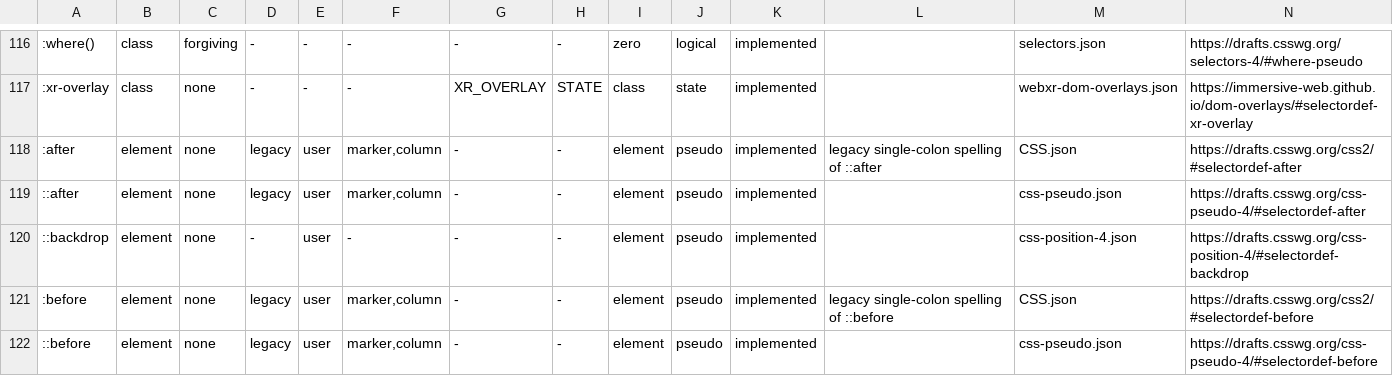
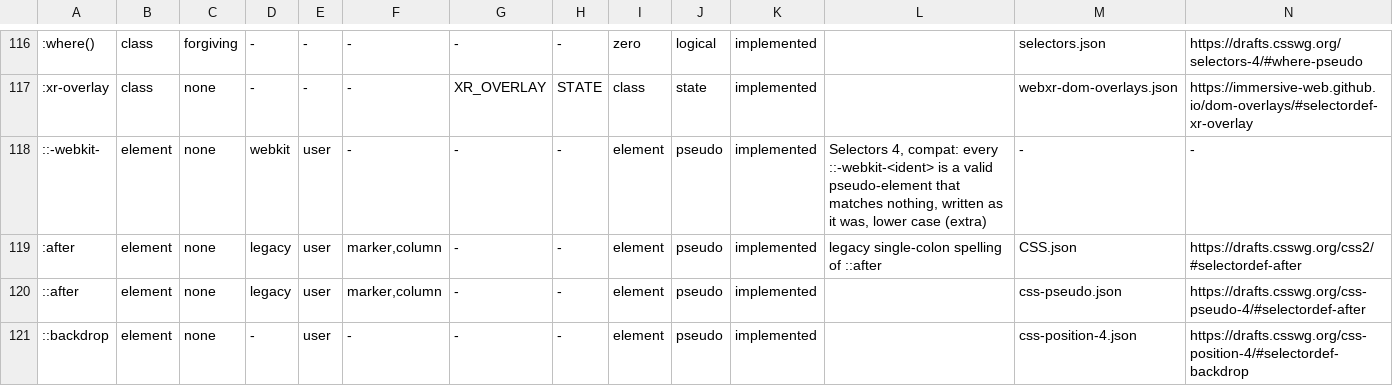
Before and after one commit to Ghoti-io/text, a TSV file: tools/css/selectors.tsv, drawn as a sheet; only a part is shown, gaps mark what is left out; the shorter side is filled out with more unchanged rows; rows hold the shown columns only; the diff names each change by its address in the sheet, - before the commit and + after, or states it on an @@ line.

Commit message:
Accept every ::-webkit- pseudo-element as a valid one that matches nothing
Selectors 4, "Compatibility", makes a pseudo-element named -webkit- and an
identifier valid whatever it is, so that a rule written for one browser
engine's own pseudo-elements is kept and never applies. The selector table
had a row for no such name, so the rule that held one was dropped from the
sheet (web-platform-tests selectors/webkit-pseudo-element.html, listed
as a defect of the CSSOM gate).

One row of the tables, ::-webkit-, stands for every such name; the simple
selector carries the identifier, which is written lower case with its
escapes, as Chromium and Firefox write it. A user action pseudo-class may
follow it and no pseudo-element may, and ::-webkitfoo, arguments and the
vendor pseudo-classes stay invalid, as in both browsers. The CSSOM
differential asks both browsers 49 selectors of the kind after its default
population; the lines on which they differ from each other are listed.

The selector() of a condition does not support one (the pinned
css-conditional pages expect CSS.supports of
selector(::-webkit-unknown-pseudo-element) to be false), so a selector
option, set for it, keeps the old refusal there.

```diff
--- a/tools/css/selectors.tsv
+++ b/tools/css/selectors.tsv
+row 118: ::-webkit- | element | none | webkit | user | - | - | - | element | pseudo | implemented | Selectors 4, compat: every ::-webkit-<ident> is a valid pseudo-element that matches nothing, written as it was, lower case (extra) | - | -
```
Also changed, not shown: tools/css/selectors-supplement.tsv, 20 other files.
